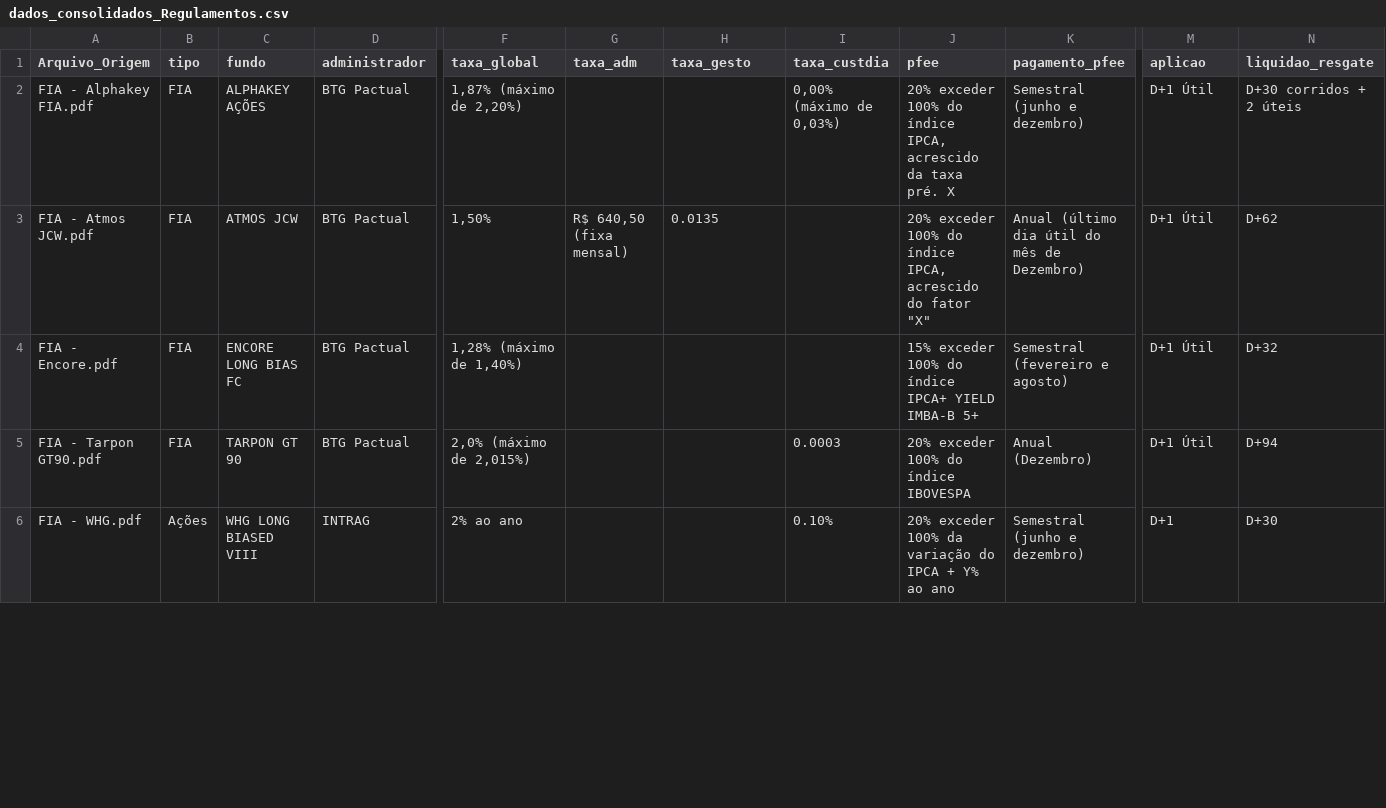
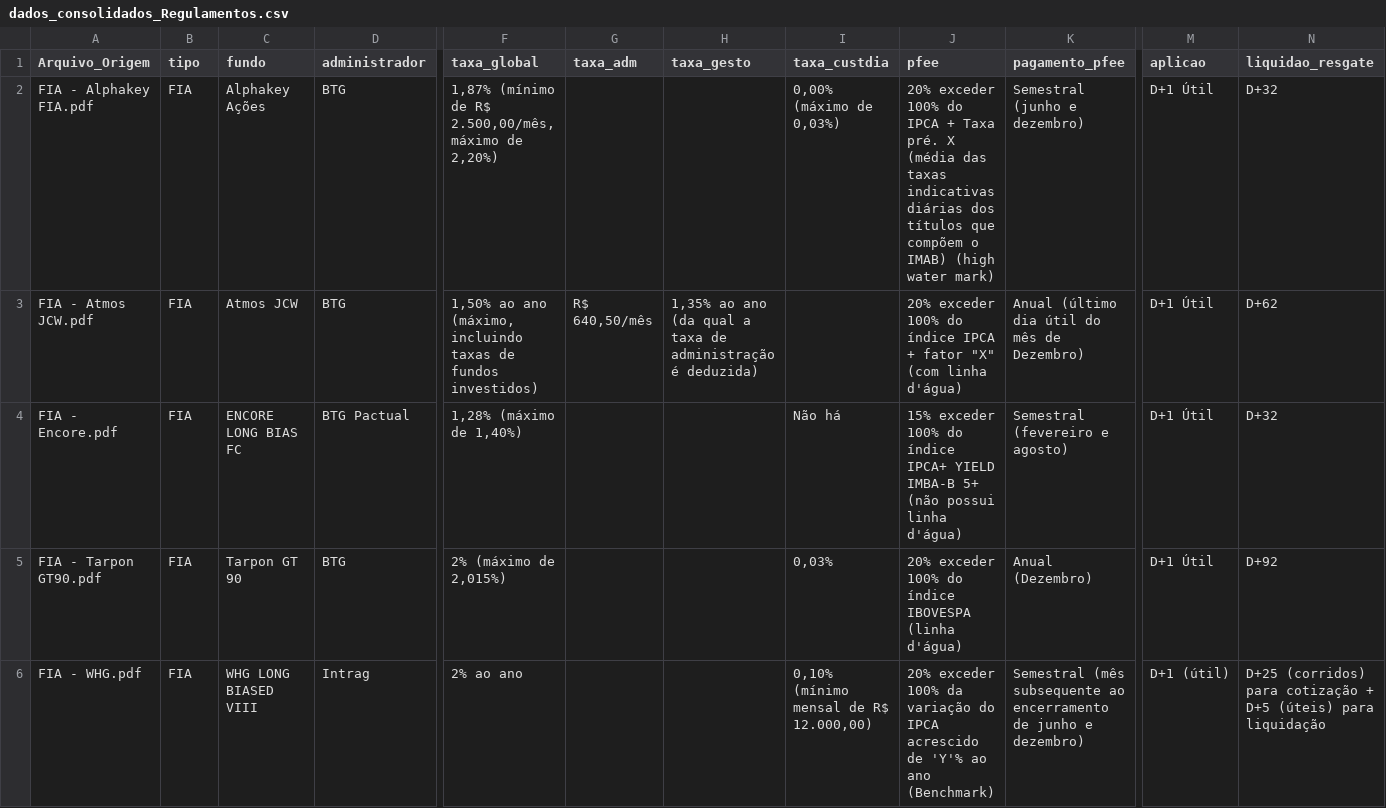
Before and after one commit to uMorit4/Rag-Pdf, a CSV file: outputs/dados_consolidados_Regulamentos.csv, drawn as a sheet; only a part is shown, gaps mark what is left out; the diff covers the shown part only; the diff names each change by its address in the sheet, - before the commit and + after, or states it on an @@ line.

Commit message:
feat: input para regulamento de fundos

```diff
--- a/outputs/dados_consolidados_Regulamentos.csv
+++ b/outputs/dados_consolidados_Regulamentos.csv
-C2 (fundo): ALPHAKEY AÇÕES
+C2 (fundo): Alphakey Ações
-D2:D3 (administrador): BTG Pactual
+D2:D3 (administrador): BTG
-F2 (taxa_global): 1,87% (máximo de 2,20%)
+F2 (taxa_global): 1,87% (mínimo de R$ 2.500,00/mês, máximo de 2,20%)
-J2 (pfee): …100% do índice IPCA, acrescido da taxa pré. X
+J2 (pfee): …100% do IPCA + Taxa pré. X (média das taxas indicativas diárias dos títulos que compõem o IMAB) (high water mark)
-N2 (liquidao_resgate): D+30 corridos + 2 úteis
+N2 (liquidao_resgate): D+32
-C3 (fundo): ATMOS JCW
+C3 (fundo): Atmos JCW
-F3 (taxa_global): 1,50%
+F3 (taxa_global): 1,50% ao ano (máximo, incluindo taxas de fundos investidos)
-G3 (taxa_adm): R$ 640,50 (fixa mensal)
+G3 (taxa_adm): R$ 640,50/mês
-H3 (taxa_gesto): 0.0135
+H3 (taxa_gesto): 1,35% ao ano (da qual a taxa de administração é deduzida)
-J3 (pfee): …do índice IPCA, acrescido do fator "X"
+J3 (pfee): …do índice IPCA + fator "X" (com linha d'água)
-I4 (taxa_custdia): (empty)
+I4 (taxa_custdia): Não há
-J4 (pfee): …IMBA-B 5+
+J4 (pfee): …IMBA-B 5+ (não possui linha d'água)
-C5 (fundo): TARPON GT 90
+C5 (fundo): Tarpon GT 90
-D5 (administrador): BTG Pactual
+D5 (administrador): BTG
-F5 (taxa_global): 2,0% (máximo de 2,015%)
+F5 (taxa_global): 2% (máximo de 2,015%)
-I5 (taxa_custdia): 0.0003
+I5 (taxa_custdia): 0,03%
-J5 (pfee): 20% exceder 100% do índice IBOVESPA
+J5 (pfee): 20% exceder 100% do índice IBOVESPA (linha d'água)
-N5 (liquidao_resgate): D+94
+N5 (liquidao_resgate): D+92
-B6 (tipo): Ações
+B6 (tipo): FIA
-D6 (administrador): INTRAG
+D6 (administrador): Intrag
-I6 (taxa_custdia): 0.10%
+I6 (taxa_custdia): 0,10% (mínimo mensal de R$ 12.000,00)
-J6 (pfee): …do IPCA + Y% ao ano
+J6 (pfee): …do IPCA acrescido de 'Y'% ao ano (Benchmark)
-K6 (pagamento_pfee): Semestral (junho e dezembro)
+K6 (pagamento_pfee): Semestral (mês subsequente ao encerramento de junho e dezembro)
-M6 (aplicao): D+1
+M6 (aplicao): D+1 (útil)
-N6 (liquidao_resgate): D+30
+N6 (liquidao_resgate): D+25 (corridos) para cotização + D+5 (úteis) para liquidação
```
Also changed, not shown: 9 removed rows and 26 edited cells elsewhere in this file, 7 other files.
